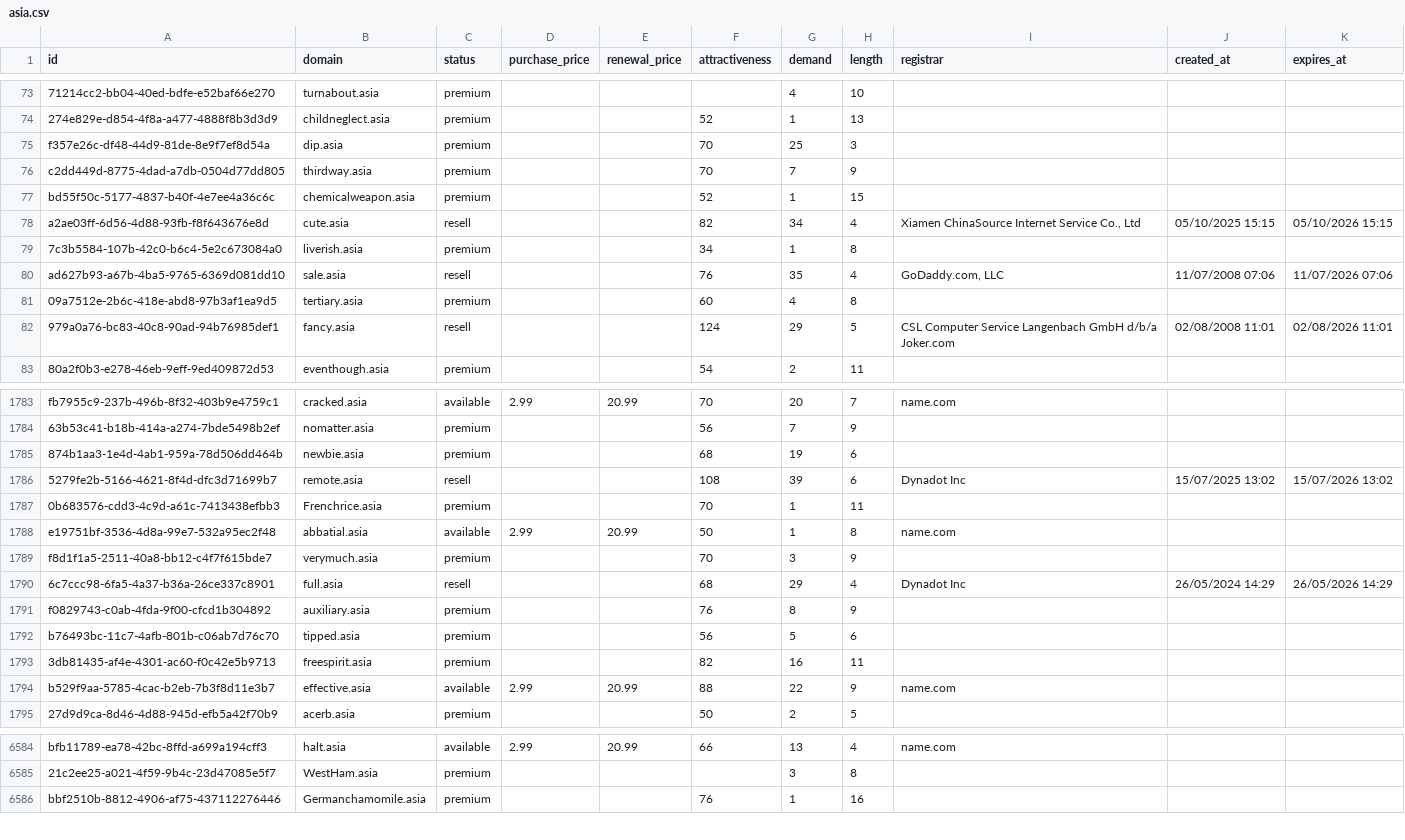
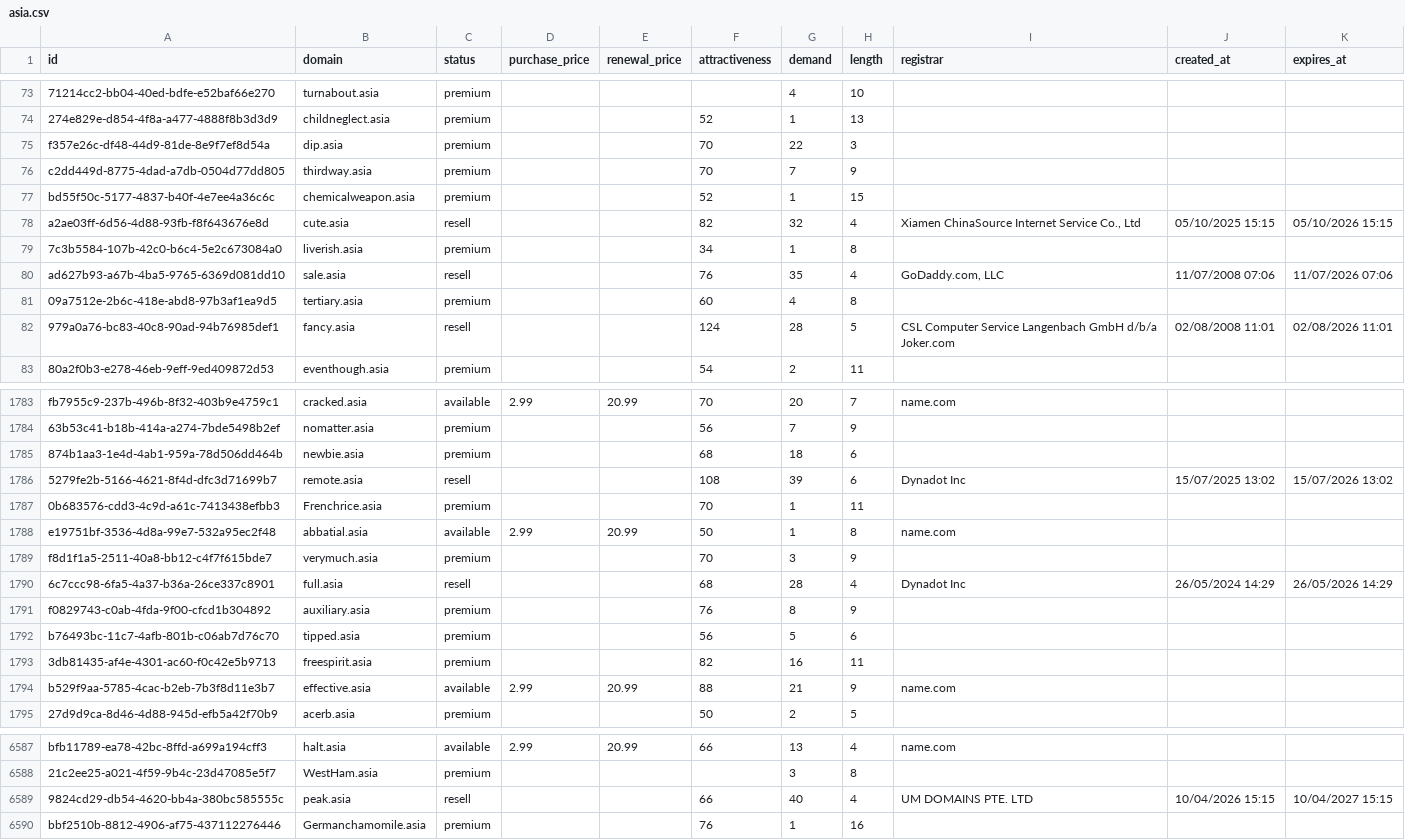
Before and after one commit to UniqueDomains/asia-oneword-domains, a CSV file: asia.csv, drawn as a sheet; only a part is shown, gaps mark what is left out; the diff covers the shown part only; the diff names each change by its address in the sheet, - before the commit and + after, or states it on an @@ line.

Commit message:
Domains update

```diff
--- a/asia.csv
+++ b/asia.csv
-G75 (demand): 25
+G75 (demand): 22
-G78 (demand): 34
+G78 (demand): 32
-G82 (demand): 29
+G82 (demand): 28
-G1785 (demand): 19
+G1785 (demand): 18
-G1790 (demand): 29
+G1790 (demand): 28
-G1794 (demand): 22
+G1794 (demand): 21
+row 6589: 9824cd29-db54-4620-bb4a-380bc585555c | peak.asia | resell |  |  | 66 | 40 | 4 | UM DOMAINS PTE. LTD | 10/04/2026 15:15 | 10/04/2027 15:15
```
Also changed, not shown: 4 added rows, 1 removed row and 137 edited cells elsewhere in this file, 4 other files.
